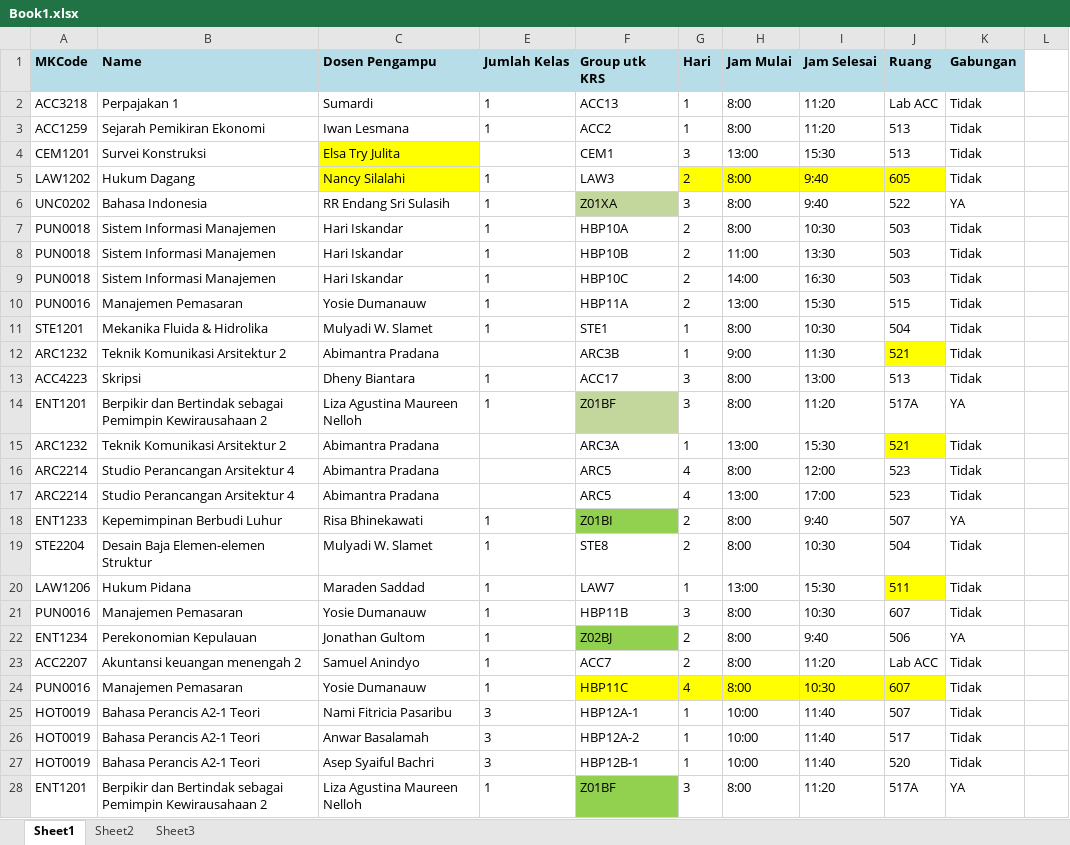
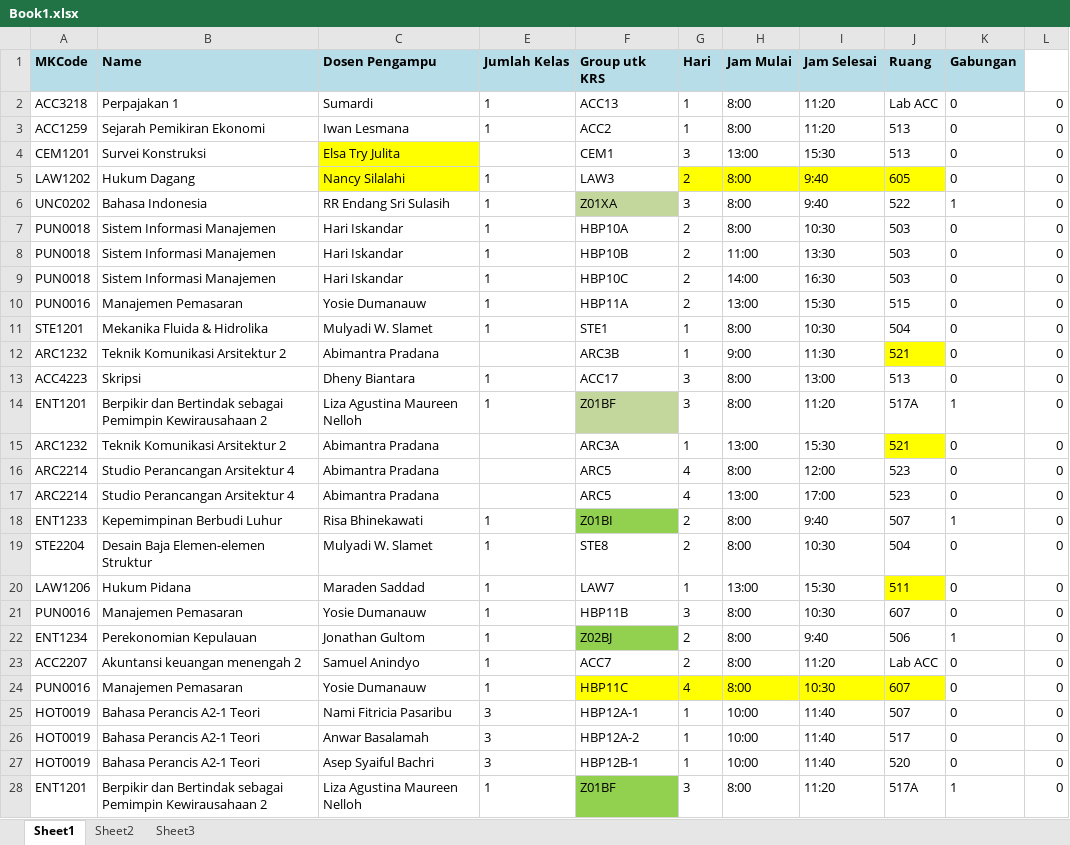
Before and after one commit to ndang17/siak, an Excel workbook: database/Book1.xlsx, sheet Sheet1, drawn as a sheet; only a part is shown; values as stored, in another font and other column widths than the file's, no borders; the diff covers the shown part only; the diff names each change by its address in the sheet, - before the commit and + after, or states it on an @@ line.

Commit message:
bahan jadwa; excel

```diff
--- a/database/Book1.xlsx (sheet Sheet1)
+++ b/database/Book1.xlsx (sheet Sheet1)
-K2:K5 (Gabungan): Tidak
+K2:K5 (Gabungan): 0
-L2:L28: (empty)
+L2:L28: 0
-K6 (Gabungan): YA
+K6 (Gabungan): 1
-K7:K13 (Gabungan): Tidak
+K7:K13 (Gabungan): 0
-K14 (Gabungan): YA
+K14 (Gabungan): 1
-K15:K17 (Gabungan): Tidak
+K15:K17 (Gabungan): 0
-K18 (Gabungan): YA
+K18 (Gabungan): 1
-K19:K21 (Gabungan): Tidak
+K19:K21 (Gabungan): 0
-K22 (Gabungan): YA
+K22 (Gabungan): 1
-K23:K27 (Gabungan): Tidak
+K23:K27 (Gabungan): 0
-K28 (Gabungan): YA
+K28 (Gabungan): 1
```
Also changed, not shown: 132 edited cells elsewhere in this sheet, 1 other file.
